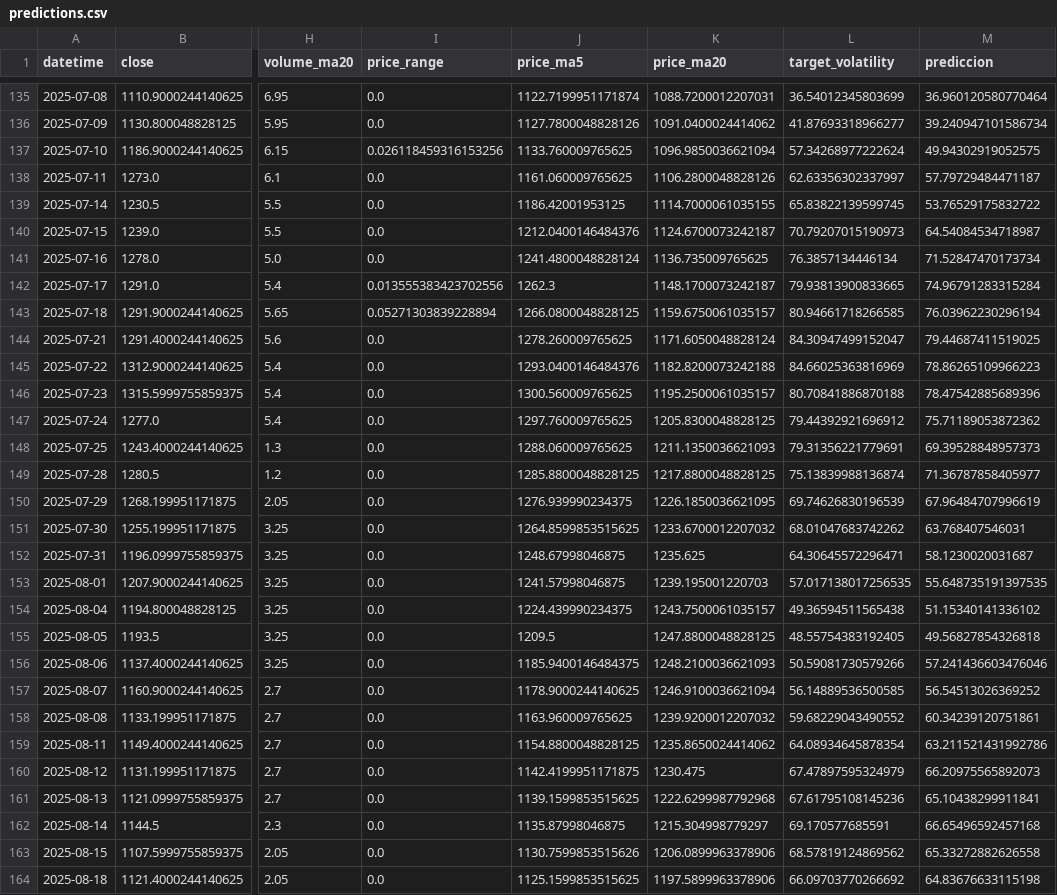
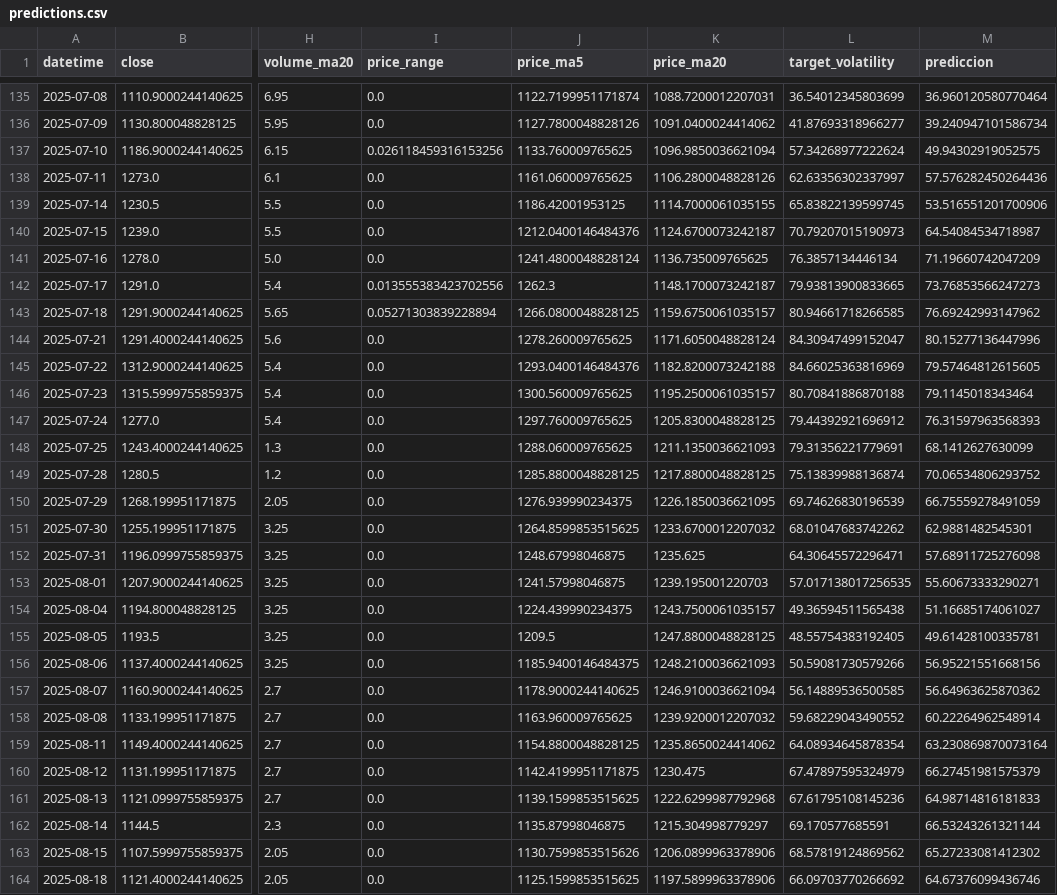
Before and after one commit to gedar1971/integrative_project_v, a CSV file: src/palladium/static/data/predictions.csv, drawn as a sheet; only a part is shown, gaps mark what is left out; the diff covers the shown part only; the diff names each change by its address in the sheet, - before the commit and + after, or states it on an @@ line.

```diff
--- a/src/palladium/static/data/predictions.csv
+++ b/src/palladium/static/data/predictions.csv
-M138 (prediccion): 57.79729484471187
+M138 (prediccion): 57.576282450264436
-M139 (prediccion): 53.76529175832722
+M139 (prediccion): 53.516551201700906
-M141 (prediccion): 71.52847470173734
+M141 (prediccion): 71.19660742047209
-M142 (prediccion): 74.96791283315284
+M142 (prediccion): 73.76853566247273
-M143 (prediccion): 76.03962230296194
+M143 (prediccion): 76.69242993147962
-M144 (prediccion): 79.44687411519025
+M144 (prediccion): 80.15277136447996
-M145 (prediccion): 78.86265109966223
+M145 (prediccion): 79.57464812615605
-M146 (prediccion): 78.47542885689396
+M146 (prediccion): 79.1145018343464
-M147 (prediccion): 75.71189053872362
+M147 (prediccion): 76.31597963568393
-M148 (prediccion): 69.39528848957373
+M148 (prediccion): 68.1412627630099
-M149 (prediccion): 71.36787858405977
+M149 (prediccion): 70.06534806293752
-M150 (prediccion): 67.96484707996619
+M150 (prediccion): 66.75559278491059
-M151 (prediccion): 63.768407546031
+M151 (prediccion): 62.9881482545301
-M152 (prediccion): 58.1230020031687
+M152 (prediccion): 57.68911725276098
-M153 (prediccion): 55.648735191397535
+M153 (prediccion): 55.60673333290271
-M154 (prediccion): 51.15340141336102
+M154 (prediccion): 51.16685174061027
-M155 (prediccion): 49.56827854326818
+M155 (prediccion): 49.61428100335781
-M156 (prediccion): 57.241436603476046
+M156 (prediccion): 56.95221551668156
-M157 (prediccion): 56.54513026369252
+M157 (prediccion): 56.64963625870362
-M158 (prediccion): 60.34239120751861
+M158 (prediccion): 60.22264962548914
-M159 (prediccion): 63.211521431992786
+M159 (prediccion): 63.230869870073164
-M160 (prediccion): 66.20975565892073
+M160 (prediccion): 66.27451981575379
-M161 (prediccion): 65.10438299911841
+M161 (prediccion): 64.98714816181833
-M162 (prediccion): 66.65496592457168
+M162 (prediccion): 66.53243261321144
-M163 (prediccion): 65.33272882626558
+M163 (prediccion): 65.27233081412302
-M164 (prediccion): 64.83676633115198
+M164 (prediccion): 64.67376099436746
```
Also changed, not shown: 90 edited cells elsewhere in this file, src/palladium/static/data/historical.csv, 3 other files.
